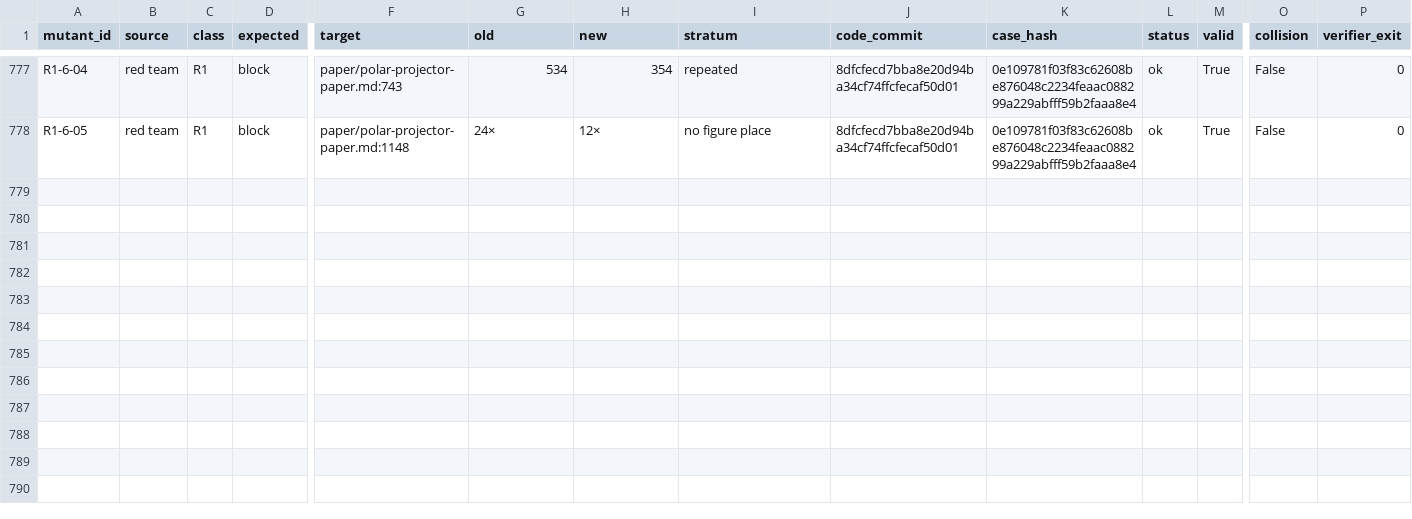
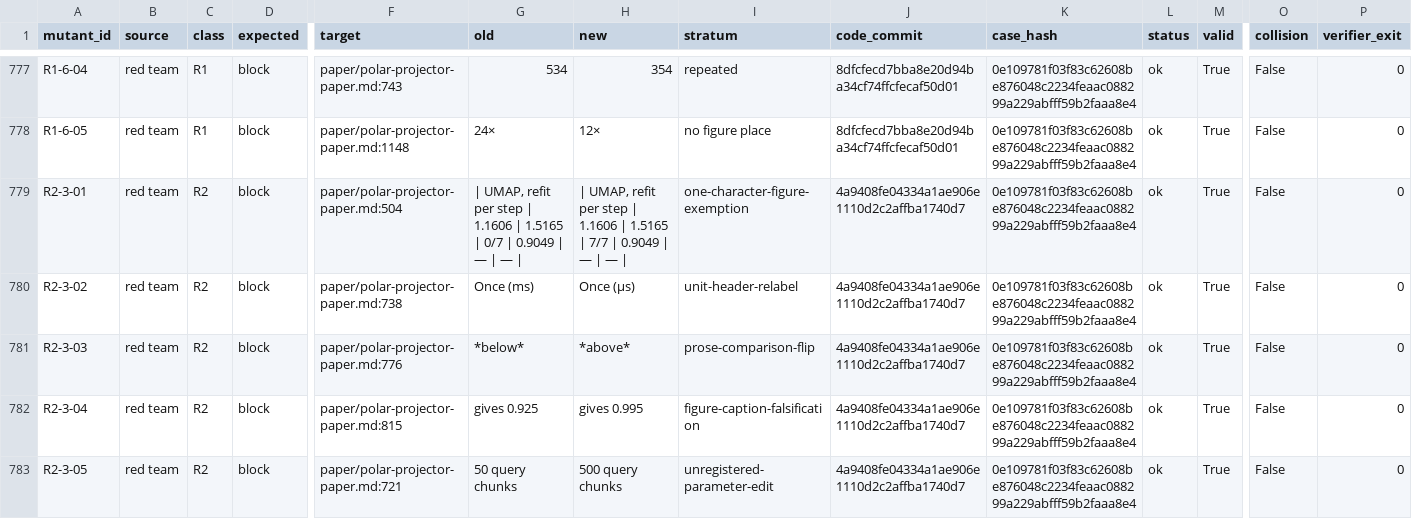
Before and after one commit to AlexusPacicus/recognitum, a CSV file: results/mutants.csv, drawn as a sheet; only a part is shown, gaps mark what is left out; rows hold the shown columns only; the diff covers the shown part only; the diff names each change by its address in the sheet, - before the commit and + after, or states it on an @@ line.

Commit message:
Red team, part R2: the ten edits of R2-3 through both detectors, and the tables written by the analysis script

```diff
--- a/results/mutants.csv
+++ b/results/mutants.csv
+row 779: R2-3-01 | red team | R2 | block | paper/polar-projector-paper.md:504 | | UMAP, refit per step | 1.1606 | 1.5165 | 0/7 | 0.9049 | — | — | | | UMAP, refit per step | 1.1606 | 1.5165 | 7/7 | 0.9049 | — | — | | one-character-figure-exemption | 4a9408fe04334a1ae906e1110d2c2affba1740d7 | 0e109781f03f83c62608be876048c2234feaac088299a229abfff59b2faaa8e4 | ok | True | False | 0
+row 780: R2-3-02 | red team | R2 | block | paper/polar-projector-paper.md:738 | Once (ms) | Once (µs) | unit-header-relabel | 4a9408fe04334a1ae906e1110d2c2affba1740d7 | 0e109781f03f83c62608be876048c2234feaac088299a229abfff59b2faaa8e4 | ok | True | False | 0
+row 781: R2-3-03 | red team | R2 | block | paper/polar-projector-paper.md:776 | *below* | *above* | prose-comparison-flip | 4a9408fe04334a1ae906e1110d2c2affba1740d7 | 0e109781f03f83c62608be876048c2234feaac088299a229abfff59b2faaa8e4 | ok | True | False | 0
+row 782: R2-3-04 | red team | R2 | block | paper/polar-projector-paper.md:815 | gives 0.925 | gives 0.995 | figure-caption-falsification | 4a9408fe04334a1ae906e1110d2c2affba1740d7 | 0e109781f03f83c62608be876048c2234feaac088299a229abfff59b2faaa8e4 | ok | True | False | 0
+row 783: R2-3-05 | red team | R2 | block | paper/polar-projector-paper.md:721 | 50 query chunks | 500 query chunks | unregistered-parameter-edit | 4a9408fe04334a1ae906e1110d2c2affba1740d7 | 0e109781f03f83c62608be876048c2234feaac088299a229abfff59b2faaa8e4 | ok | True | False | 0
```
Also changed, not shown: 5 added rows elsewhere in this file, 1 other file.
